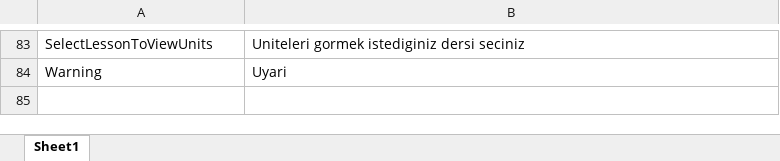
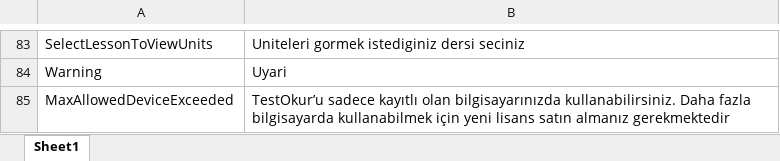
Before and after one commit to NazmiAltun/TestOkur.WebApi, an Excel workbook: src/TestOkur.WebApi/Application/Localization/tr.xlsx, sheet Sheet1, drawn as a sheet; only a part is shown, gaps mark what is left out; values as stored, in another font and other column widths than the file's, no borders; charts and pictures not drawn; the diff names each change by its address in the sheet, - before the commit and + after, or states it on an @@ line.

Commit message:
Missing local string added

```diff
--- a/src/TestOkur.WebApi/Application/Localization/tr.xlsx (sheet Sheet1)
+++ b/src/TestOkur.WebApi/Application/Localization/tr.xlsx (sheet Sheet1)
+row 85: MaxAllowedDeviceExceeded | TestOkur’u sadece kayıtlı olan bilgisayarınızda kullanabilirsiniz. Daha fazla bilgisayarda kullanabilmek için yeni lisans satın almanız gerekmektedir
```
